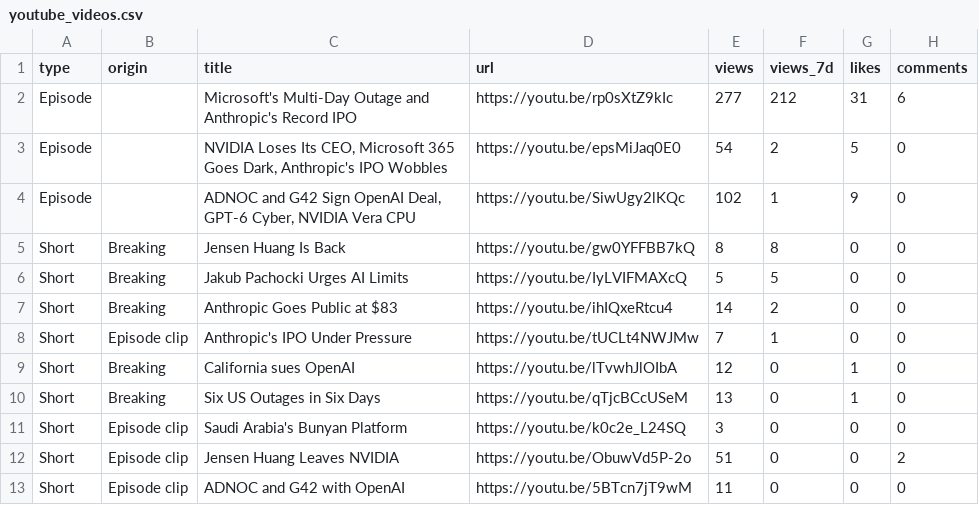
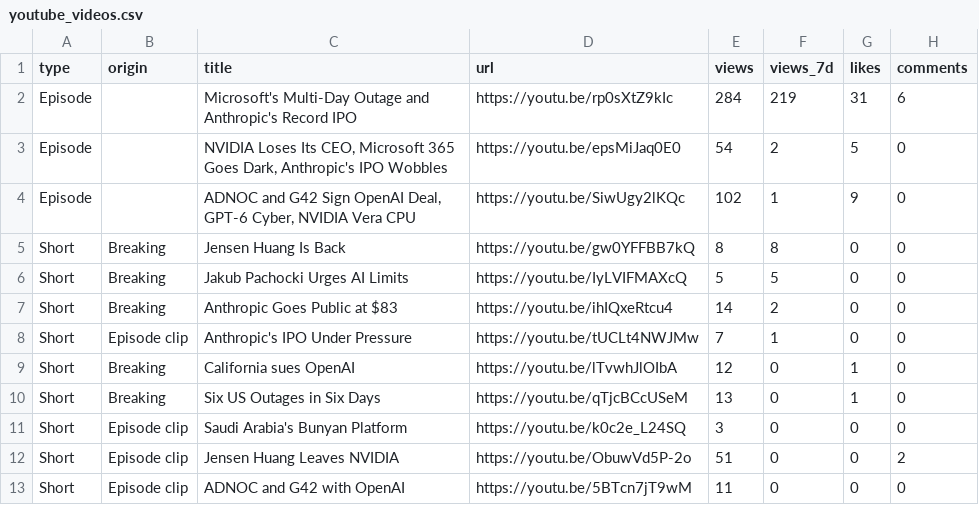
Before and after one commit to wisamk-ctrl/ai-youtube-pipeline, a CSV file: data/dashboard/youtube_videos.csv, drawn as a sheet.

```diff
--- a/data/dashboard/youtube_videos.csv
+++ b/data/dashboard/youtube_videos.csv
@@ -1,3 +1,3 @@
 type,origin,title,url,views,views_7d,likes,comments
-Episode,,Microsoft's Multi-Day Outage and Anthropic's Record IPO,https://youtu.be/rp0sXtZ9kIc,277,212,31,6
+Episode,,Microsoft's Multi-Day Outage and Anthropic's Record IPO,https://youtu.be/rp0sXtZ9kIc,284,219,31,6
 Episode,,"NVIDIA Loses Its CEO, Microsoft 365 Goes Dark, Anthropic's IPO Wobbles",https://youtu.be/epsMiJaq0E0,54,2,5,0
```
Also changed, not shown: data/dashboard/pipeline.csv.
